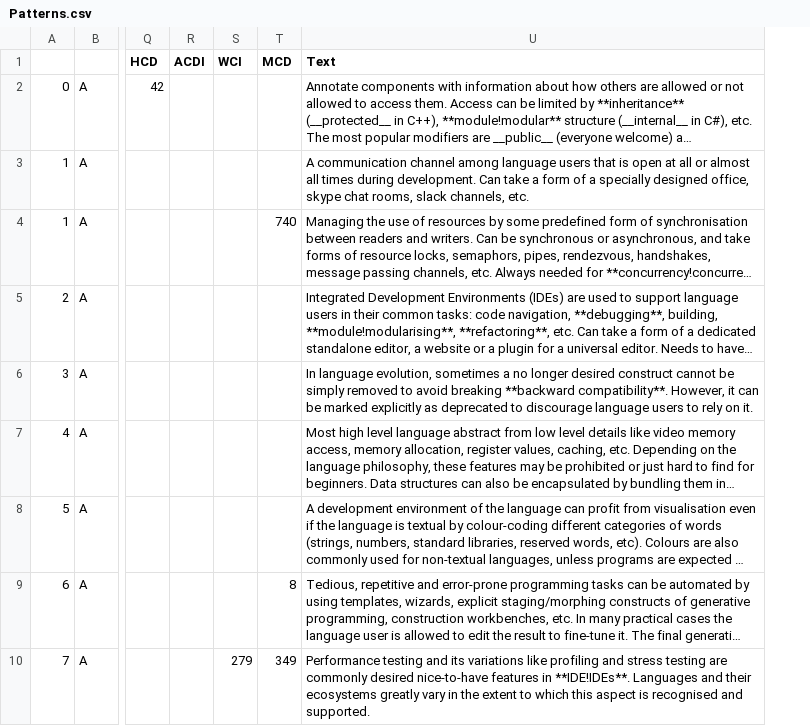
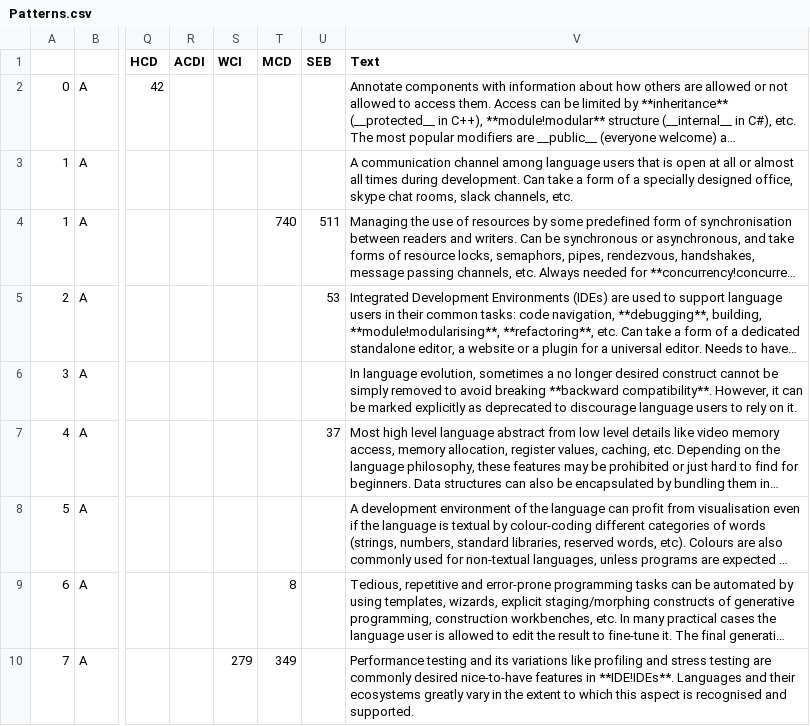
Before and after one commit to slebok/slebok.github.io, a CSV file: dyol/Patterns.csv, drawn as a sheet; only a part is shown, gaps mark what is left out; long unchanged cells end in …; the diff covers the shown part only; the diff names each change by its address in the sheet, - before the commit and + after, or states it on an @@ line.

```diff
--- a/dyol/Patterns.csv
+++ b/dyol/Patterns.csv
+column U (SEB), rows 4-7: 511 | 53 |  | 37
```
Also changed, not shown: 3 added rows and 1 edited cell elsewhere in this file, 2 other files.
